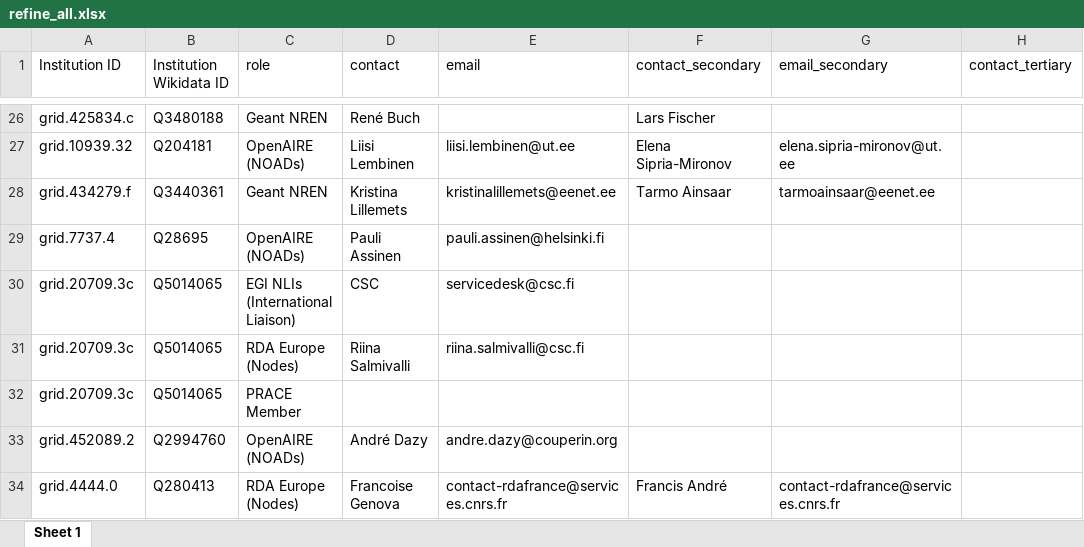
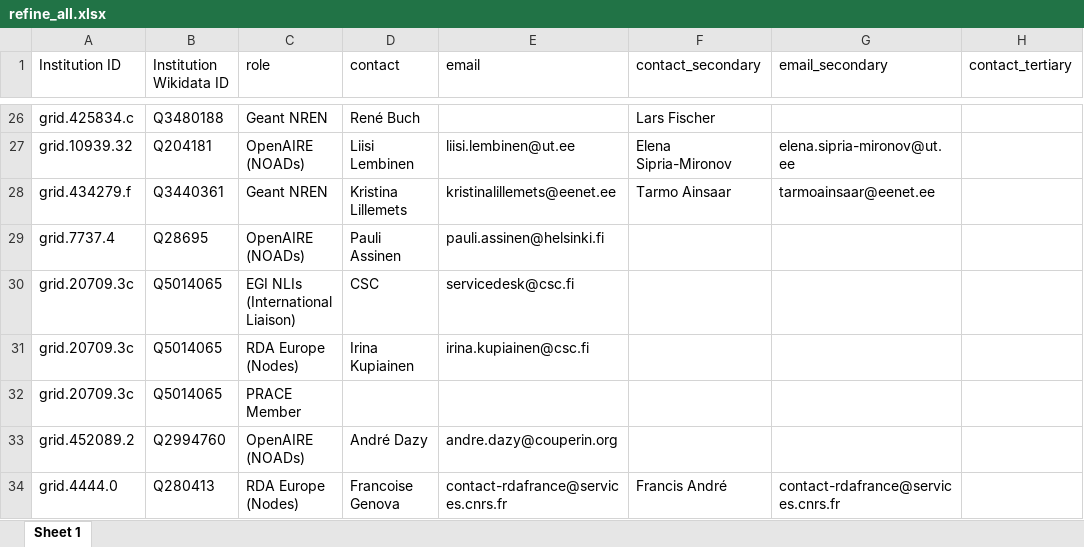
Before and after one commit to subugoe/eu_open_science_networks_map, an Excel workbook: data/refine_all.xlsx, sheet Sheet 1, drawn as a sheet; only a part is shown, gaps mark what is left out; values as stored, in another font and other column widths than the file's, no borders; charts and pictures not drawn; the diff names each change by its address in the sheet, - before the commit and + after, or states it on an @@ line.

```diff
--- a/data/refine_all.xlsx (sheet Sheet 1)
+++ b/data/refine_all.xlsx (sheet Sheet 1)
-D31 (contact): Riina Salmivalli
+D31 (contact): Irina Kupiainen
-E31 (email): riina.salmivalli@csc.fi
+E31 (email): irina.kupiainen@csc.fi
```
Also changed, not shown: 2 other files.
